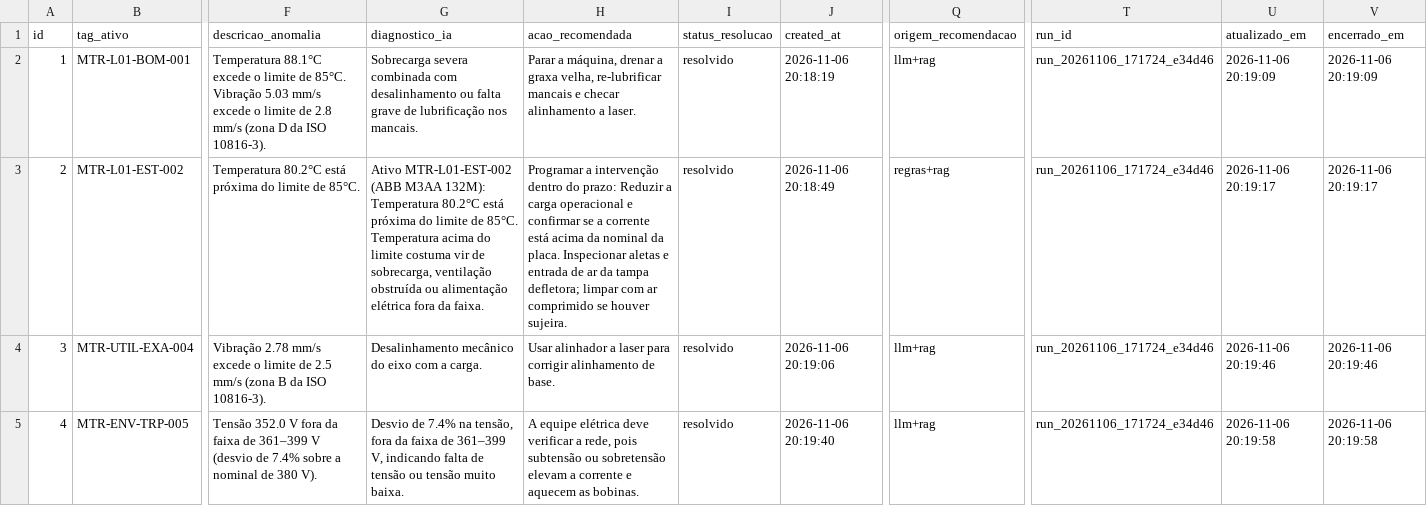
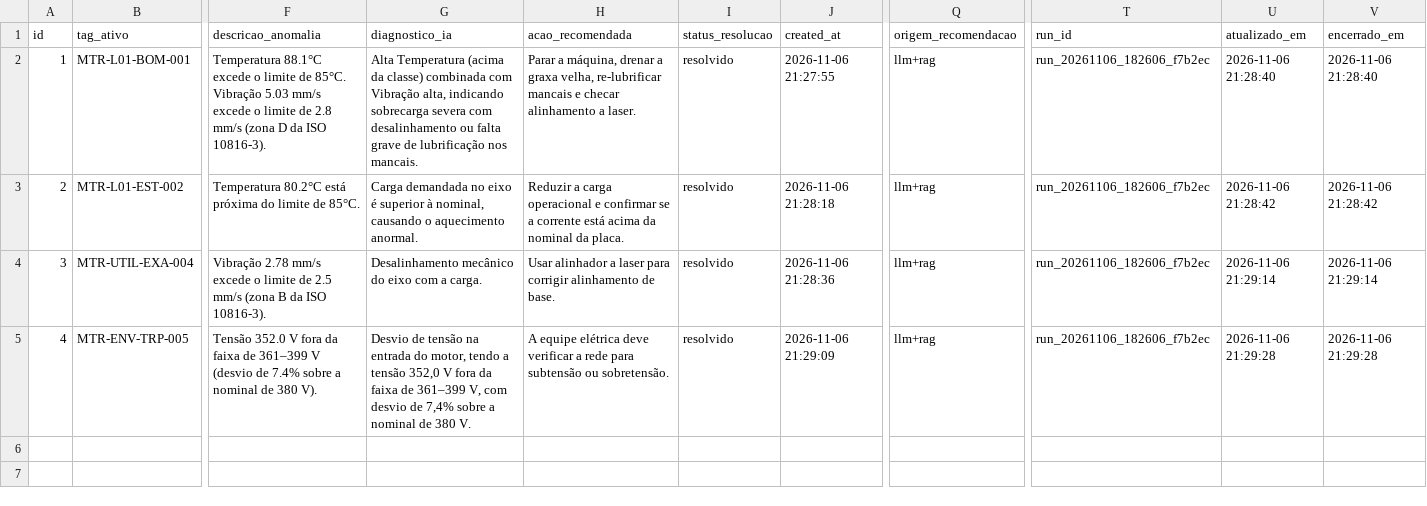
Before and after one commit to Sofiabns/predicta-digital-twin, a CSV file: evidencias/eventos_operacionais.csv, drawn as a sheet; only a part is shown, gaps mark what is left out; the diff names each change by its address in the sheet, - before the commit and + after, or states it on an @@ line.

```diff
--- a/evidencias/eventos_operacionais.csv
+++ b/evidencias/eventos_operacionais.csv
-G2 (diagnostico_ia): Sobrecarga severa combinada com desalinhamento…
+G2 (diagnostico_ia): Alta Temperatura (acima da classe) combinada com Vibração alta, indicando sobrecarga severa com desalinhamento…
-J2 (created_at): 2026-11-06 20:18:19
+J2 (created_at): 2026-11-06 21:27:55
-T2:T5 (run_id): run_20261106_171724_e34d46
+T2:T5 (run_id): run_20261106_182606_f7b2ec
-U2 (atualizado_em): 2026-11-06 20:19:09
+U2 (atualizado_em): 2026-11-06 21:28:40
-V2 (encerrado_em): 2026-11-06 20:19:09
+V2 (encerrado_em): 2026-11-06 21:28:40
-G3 (diagnostico_ia): Ativo MTR-L01-EST-002 (ABB M3AA 132M): Temperatura 80.2°C está próxima do limite de 85°C. Temperatura acima do limite costuma vir de sobrecarga, ventilação obstruída ou alimentação elétrica fora da faixa.
+G3 (diagnostico_ia): Carga demandada no eixo é superior à nominal, causando o aquecimento anormal.
-H3 (acao_recomendada): Programar a intervenção dentro do prazo: Reduzir a carga operacional e confirmar se a corrente está acima da nominal da placa. Inspecionar aletas e entrada de ar da tampa defletora; limpar com ar comprimido se houver sujeira.
+H3 (acao_recomendada): Reduzir a carga operacional e confirmar se a corrente está acima da nominal da placa.
-J3 (created_at): 2026-11-06 20:18:49
+J3 (created_at): 2026-11-06 21:28:18
-Q3 (origem_recomendacao): regras+rag
+Q3 (origem_recomendacao): llm+rag
-U3 (atualizado_em): 2026-11-06 20:19:17
+U3 (atualizado_em): 2026-11-06 21:28:42
-V3 (encerrado_em): 2026-11-06 20:19:17
+V3 (encerrado_em): 2026-11-06 21:28:42
-J4 (created_at): 2026-11-06 20:19:06
+J4 (created_at): 2026-11-06 21:28:36
-U4 (atualizado_em): 2026-11-06 20:19:46
+U4 (atualizado_em): 2026-11-06 21:29:14
-V4 (encerrado_em): 2026-11-06 20:19:46
+V4 (encerrado_em): 2026-11-06 21:29:14
-G5 (diagnostico_ia): Desvio de 7.4% na tensão, fora da faixa de 361–399 V, indicando falta de tensão ou tensão muito baixa.
+G5 (diagnostico_ia): Desvio de tensão na entrada do motor, tendo a tensão 352,0 V fora da faixa de 361–399 V, com desvio de 7,4% sobre a nominal de 380 V.
-H5 (acao_recomendada): …verificar a rede, pois subtensão ou sobretensão elevam a corrente e aquecem as bobinas.
+H5 (acao_recomendada): …verificar a rede para subtensão ou sobretensão.
-J5 (created_at): 2026-11-06 20:19:40
+J5 (created_at): 2026-11-06 21:29:09
-U5 (atualizado_em): 2026-11-06 20:19:58
+U5 (atualizado_em): 2026-11-06 21:29:28
-V5 (encerrado_em): 2026-11-06 20:19:58
+V5 (encerrado_em): 2026-11-06 21:29:28
```
Also changed, not shown: evidencias/auditoria_operacional.csv, evidencias/execucoes_etapas.csv, 16 other files.
